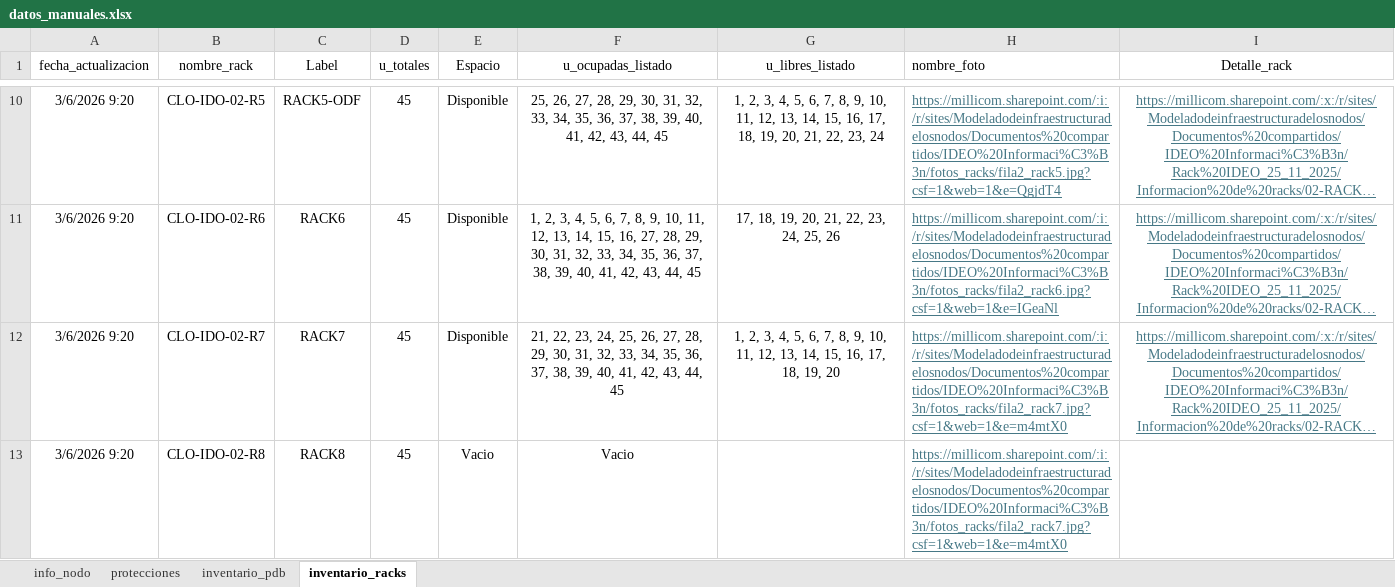
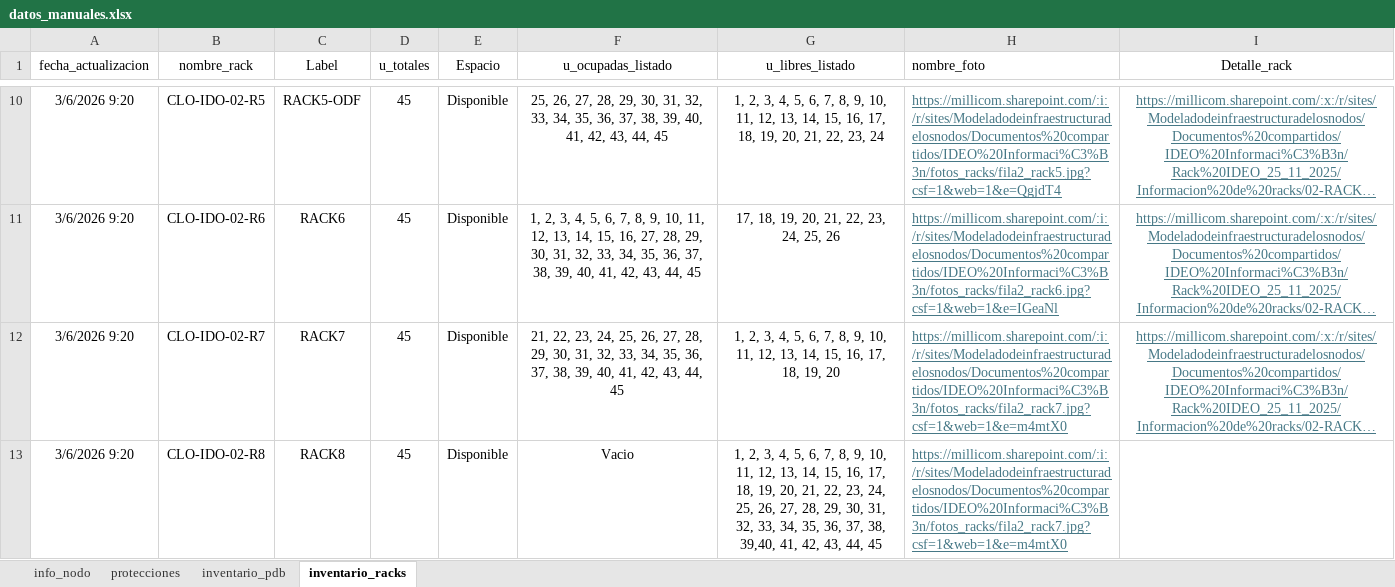
Before and after one commit to MateoHoyos/Proyecto, an Excel workbook: Program/Datos/datos_manuales.xlsx, sheet inventario_racks, drawn as a sheet; only a part is shown, gaps mark what is left out; long unchanged cells end in …; values as stored, in another font and other column widths than the file's, no borders; table styles not drawn; the diff names each change by its address in the sheet, - before the commit and + after, or states it on an @@ line.

```diff
--- a/Program/Datos/datos_manuales.xlsx (sheet inventario_racks)
+++ b/Program/Datos/datos_manuales.xlsx (sheet inventario_racks)
-E13 (Espacio): Vacio
+E13 (Espacio): Disponible
-G13 (u_libres_listado): (empty)
+G13 (u_libres_listado): 1, 2, 3, 4, 5, 6, 7, 8, 9, 10, 11, 12, 13, 14, 15, 16, 17, 18, 19, 20, 21, 22, 23, 24, 25, 26, 27, 28, 29, 30, 31, 32, 33, 34, 35, 36, 37, 38, 39,40, 41, 42, 43, 44, 45
```
Also changed, not shown: 3 other files.
